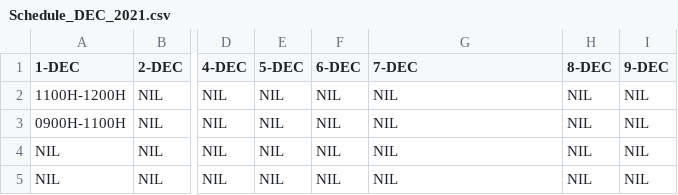
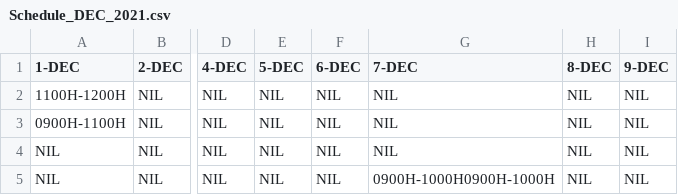
Before and after one commit to leongaj/MyFirstJavaFX, a CSV file: target/classes/com/example/adapt/Schedule_DEC_2021.csv, drawn as a sheet; only a part is shown, gaps mark what is left out; the diff names each change by its address in the sheet, - before the commit and + after, or states it on an @@ line.

```diff
--- a/target/classes/com/example/adapt/Schedule_DEC_2021.csv
+++ b/target/classes/com/example/adapt/Schedule_DEC_2021.csv
-G5 (7-DEC): NIL
+G5 (7-DEC): 0900H-1000H0900H-1000H
```
Also changed, not shown: src/main/resources/com/example/adapt/Schedule_OCT_2021.csv, target/classes/com/example/adapt/Schedule_OCT_2021.csv, 3 other files.
